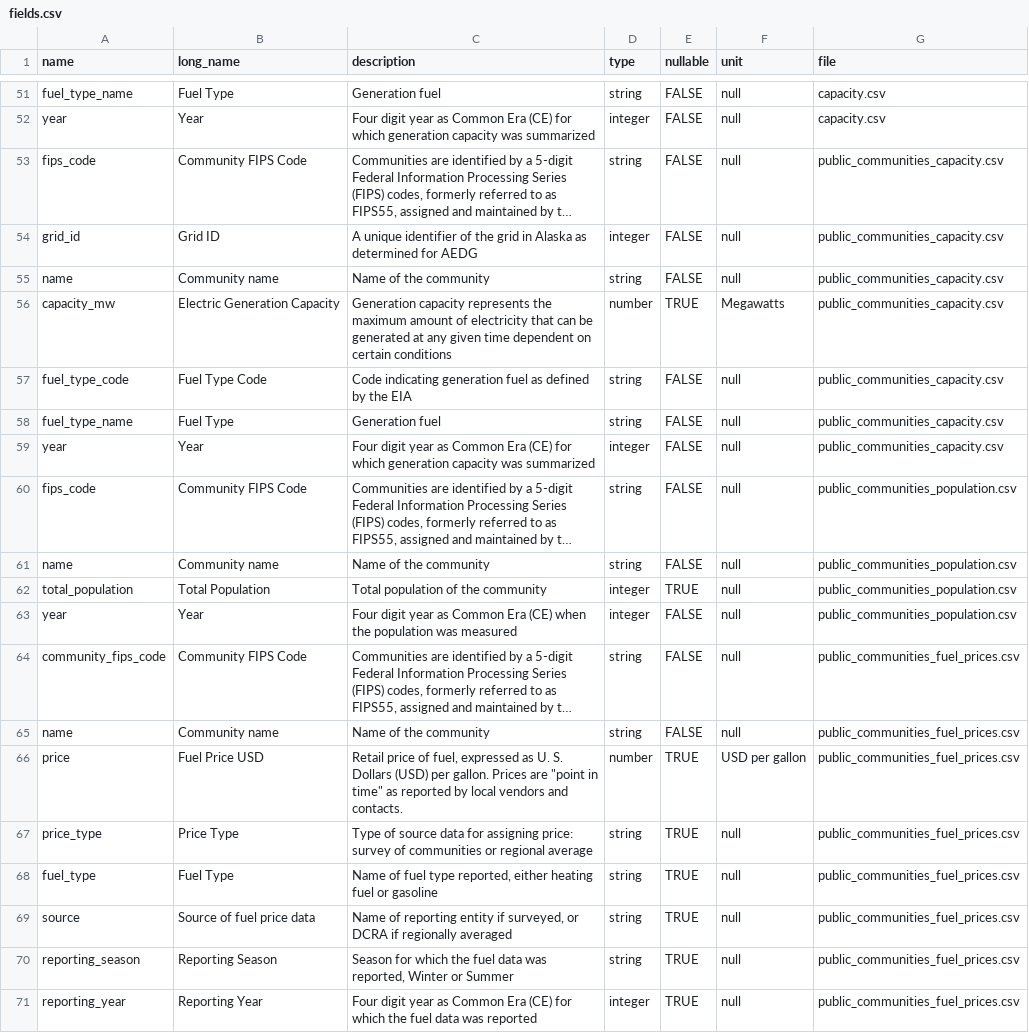
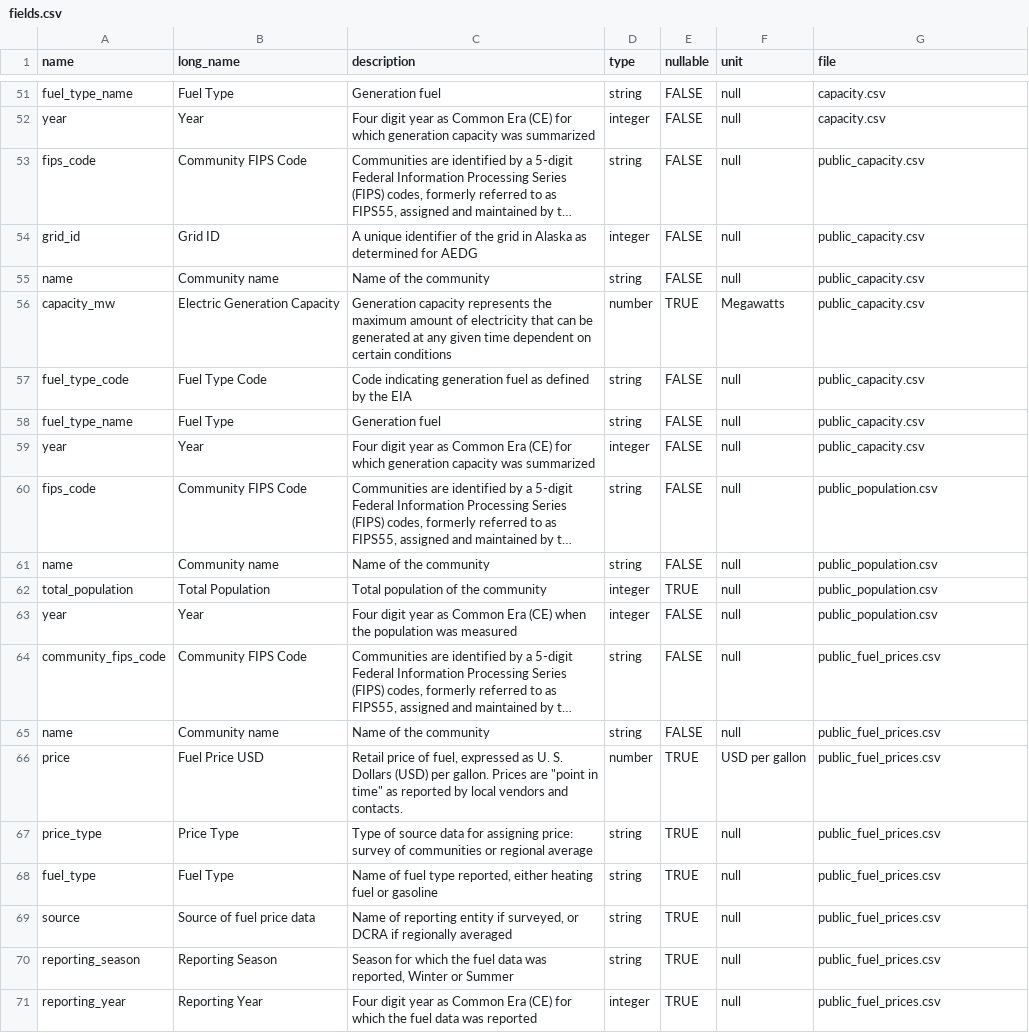
Before and after one commit to acep-aedg/aedg-metadata, a CSV file: src/registry/fields.csv, drawn as a sheet; only a part is shown, gaps mark what is left out; long unchanged cells end in …; the diff covers the shown part only; the diff names each change by its address in the sheet, - before the commit and + after, or states it on an @@ line.

Commit message:
shorten public names

```diff
--- a/src/registry/fields.csv
+++ b/src/registry/fields.csv
-G53:G59 (file): public_communities_capacity.csv
+G53:G59 (file): public_capacity.csv
-G60:G63 (file): public_communities_population.csv
+G60:G63 (file): public_population.csv
-G64:G71 (file): public_communities_fuel_prices.csv
+G64:G71 (file): public_fuel_prices.csv
```
Also changed, not shown: 25 edited cells elsewhere in this file, src/registry/public_data_dictionary.csv, 17 other files.
